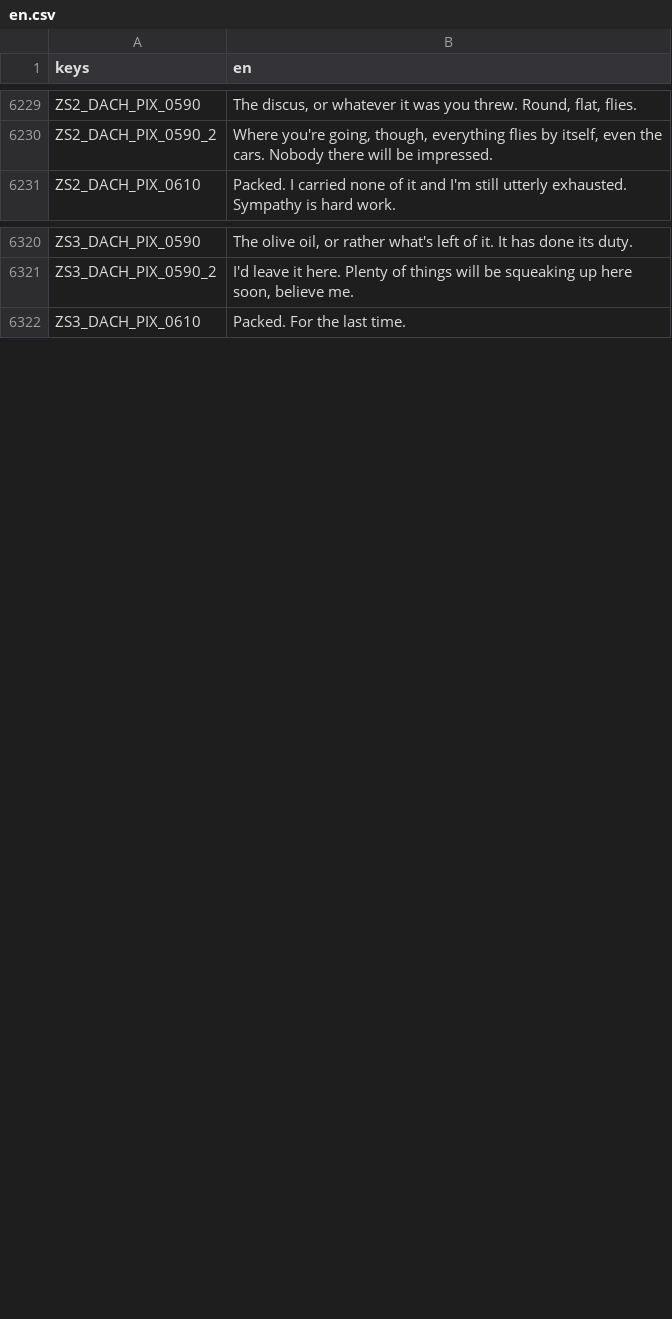
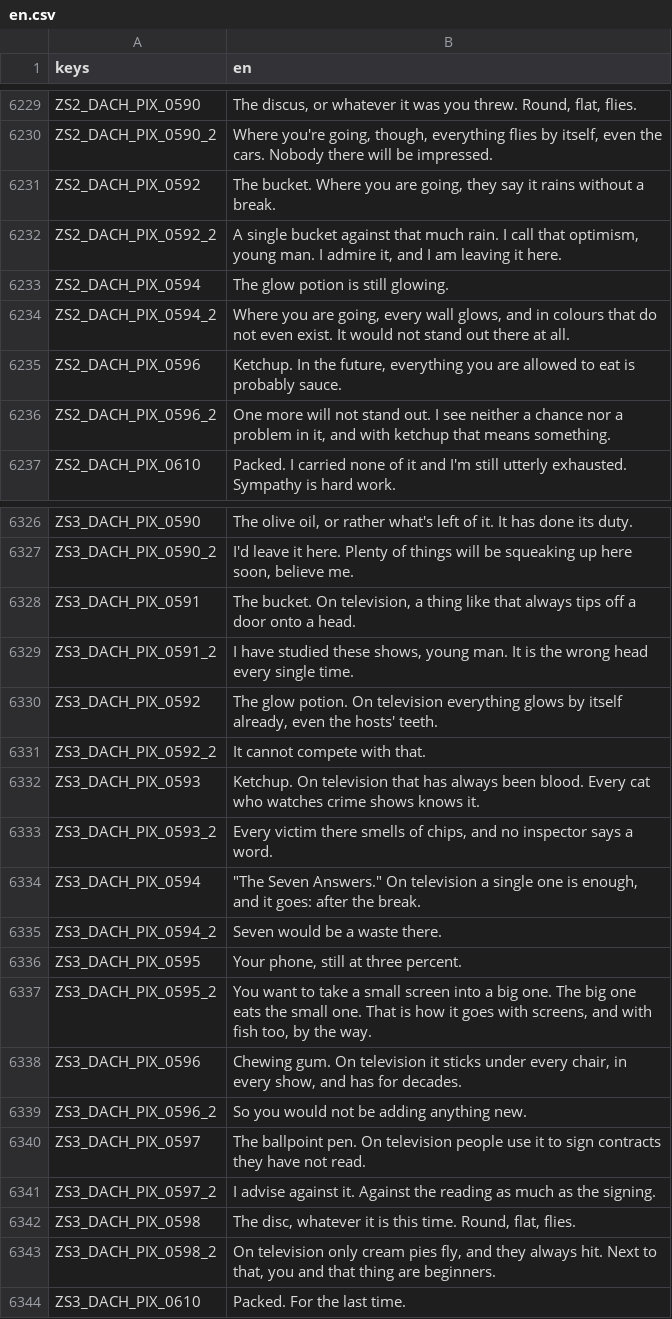
Before and after one commit to seb-nsu/Max-against-the-world, a CSV file: docs/uebersetzung/en.csv, drawn as a sheet; only a part is shown, gaps mark what is left out; the diff names each change by its address in the sheet, - before the commit and + after, or states it on an @@ line.

```diff
--- a/docs/uebersetzung/en.csv
+++ b/docs/uebersetzung/en.csv
+row 6231: ZS2_DACH_PIX_0592 | The bucket. Where you are going, they say it rains without a break.
+row 6232: ZS2_DACH_PIX_0592_2 | A single bucket against that much rain. I call that optimism, young man. I admire it, and I am leaving it here.
+row 6233: ZS2_DACH_PIX_0594 | The glow potion is still glowing.
+row 6234: ZS2_DACH_PIX_0594_2 | Where you are going, every wall glows, and in colours that do not even exist. It would not stand out there at all.
+row 6235: ZS2_DACH_PIX_0596 | Ketchup. In the future, everything you are allowed to eat is probably sauce.
+row 6236: ZS2_DACH_PIX_0596_2 | One more will not stand out. I see neither a chance nor a problem in it, and with ketchup that means something.
+row 6328: ZS3_DACH_PIX_0591 | The bucket. On television, a thing like that always tips off a door onto a head.
+row 6329: ZS3_DACH_PIX_0591_2 | I have studied these shows, young man. It is the wrong head every single time.
+row 6330: ZS3_DACH_PIX_0592 | The glow potion. On television everything glows by itself already, even the hosts' teeth.
+row 6331: ZS3_DACH_PIX_0592_2 | It cannot compete with that.
+row 6332: ZS3_DACH_PIX_0593 | Ketchup. On television that has always been blood. Every cat who watches crime shows knows it.
+row 6333: ZS3_DACH_PIX_0593_2 | Every victim there smells of chips, and no inspector says a word.
+row 6334: ZS3_DACH_PIX_0594 | "The Seven Answers." On television a single one is enough, and it goes: after the break.
+row 6335: ZS3_DACH_PIX_0594_2 | Seven would be a waste there.
+row 6336: ZS3_DACH_PIX_0595 | Your phone, still at three percent.
+row 6337: ZS3_DACH_PIX_0595_2 | You want to take a small screen into a big one. The big one eats the small one. That is how it goes with screens, and with fish too, by the way.
+row 6338: ZS3_DACH_PIX_0596 | Chewing gum. On television it sticks under every chair, in every show, and has for decades.
+row 6339: ZS3_DACH_PIX_0596_2 | So you would not be adding anything new.
+row 6340: ZS3_DACH_PIX_0597 | The ballpoint pen. On television people use it to sign contracts they have not read.
+row 6341: ZS3_DACH_PIX_0597_2 | I advise against it. Against the reading as much as the signing.
+row 6342: ZS3_DACH_PIX_0598 | The disc, whatever it is this time. Round, flat, flies.
+row 6343: ZS3_DACH_PIX_0598_2 | On television only cream pies fly, and they always hit. Next to that, you and that thing are beginners.
```
Also changed, not shown: 5 other files.
